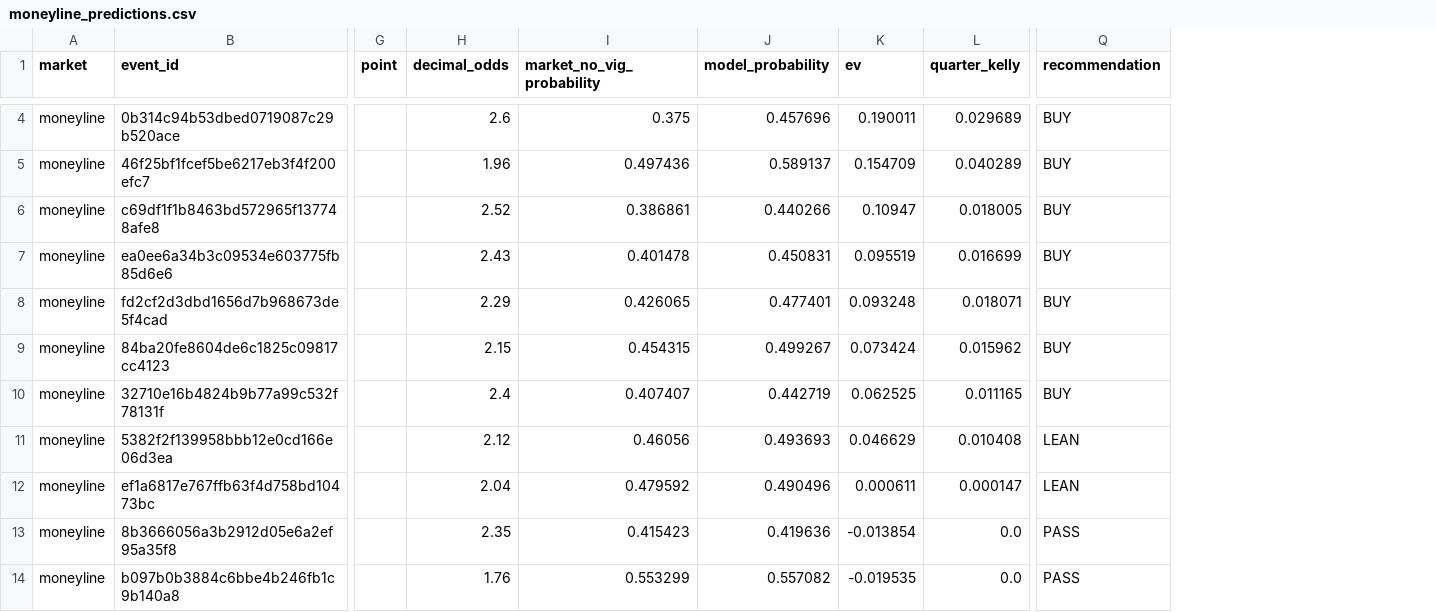
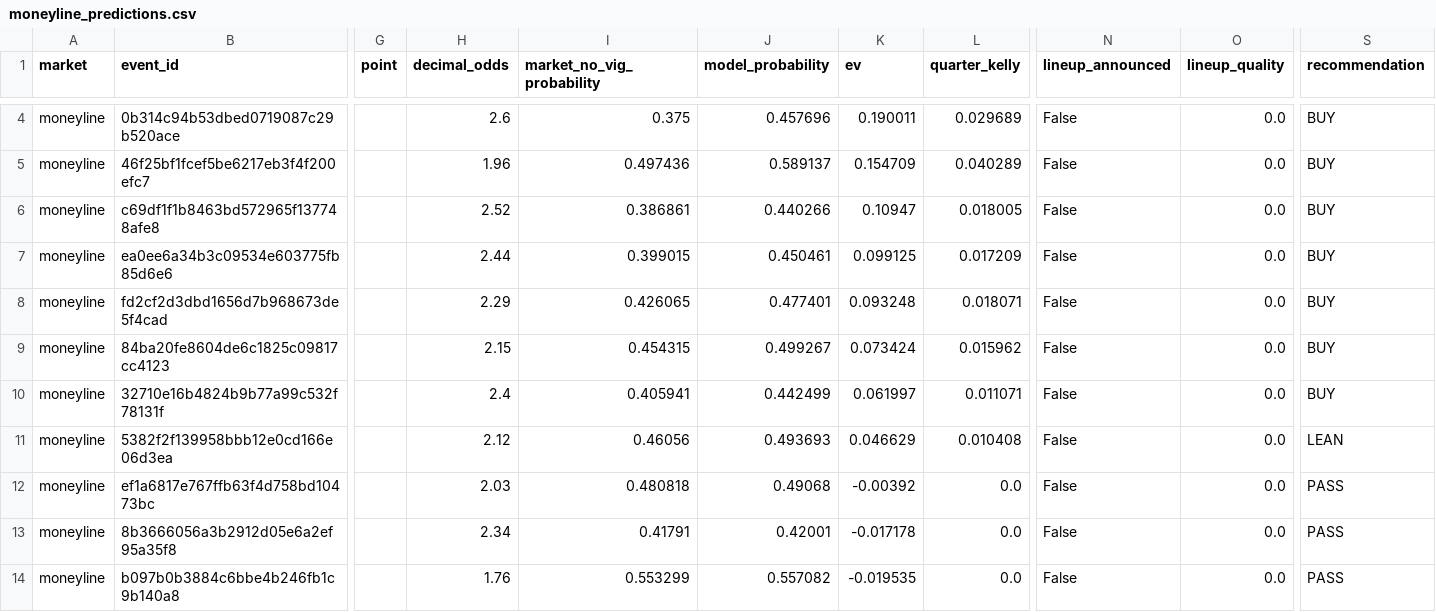
Before and after one commit to kouheiarai/mlb-ai-predictor, a CSV file: data/moneyline_predictions.csv, drawn as a sheet; only a part is shown, gaps mark what is left out; addresses are those after the commit; the diff covers the shown part only; the diff names each change by its address in the sheet, - before the commit and + after, or states it on an @@ line.

```diff
--- a/data/moneyline_predictions.csv
+++ b/data/moneyline_predictions.csv
+column N (lineup_announced), rows 4-14: all False
+column O (lineup_quality), rows 4-14: all 0.0
-H7 (decimal_odds): 2.43
+H7 (decimal_odds): 2.44
-I7 (market_no_vig_probability): 0.401478
+I7 (market_no_vig_probability): 0.399015
-J7 (model_probability): 0.450831
+J7 (model_probability): 0.450461
-K7 (ev): 0.095519
+K7 (ev): 0.099125
-L7 (quarter_kelly): 0.016699
+L7 (quarter_kelly): 0.017209
-I10 (market_no_vig_probability): 0.407407
+I10 (market_no_vig_probability): 0.405941
-J10 (model_probability): 0.442719
+J10 (model_probability): 0.442499
-K10 (ev): 0.062525
+K10 (ev): 0.061997
-L10 (quarter_kelly): 0.011165
+L10 (quarter_kelly): 0.011071
-H12 (decimal_odds): 2.04
+H12 (decimal_odds): 2.03
-I12 (market_no_vig_probability): 0.479592
+I12 (market_no_vig_probability): 0.480818
-J12 (model_probability): 0.490496
+J12 (model_probability): 0.49068
-K12 (ev): 0.000611
+K12 (ev): -0.00392
-L12 (quarter_kelly): 0.000147
+L12 (quarter_kelly): 0.0
-S12 (recommendation): LEAN
+S12 (recommendation): PASS
-H13 (decimal_odds): 2.35
+H13 (decimal_odds): 2.34
-I13 (market_no_vig_probability): 0.415423
+I13 (market_no_vig_probability): 0.41791
-J13 (model_probability): 0.419636
+J13 (model_probability): 0.42001
-K13 (ev): -0.013854
+K13 (ev): -0.017178
```
Also changed, not shown: 2 added rows, 2 removed rows and 15 edited cells elsewhere in this file, data/latest_odds.csv, data/runline_predictions.csv, 7 other files.
